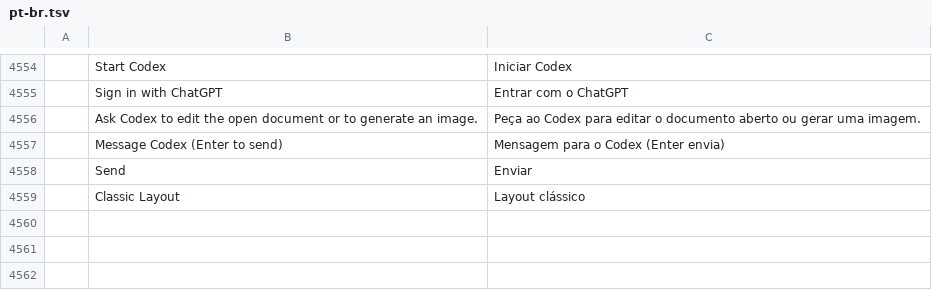
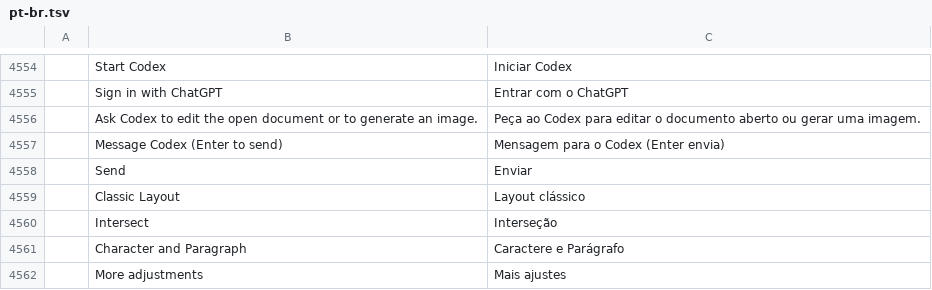
Before and after one commit to fernandinhomartins40/fuseopenphoto, a TSV file: crates/ui-egui/src/i18n/pt-br.tsv, drawn as a sheet; only a part is shown, gaps mark what is left out; the diff names each change by its address in the sheet, - before the commit and + after, or states it on an @@ line.

```diff
--- a/crates/ui-egui/src/i18n/pt-br.tsv
+++ b/crates/ui-egui/src/i18n/pt-br.tsv
+row 4560:  | Intersect | Interseção
+row 4561:  | Character and Paragraph | Caractere e Parágrafo
+row 4562:  | More adjustments | Mais ajustes
```
Also changed, not shown: 1 other file.
